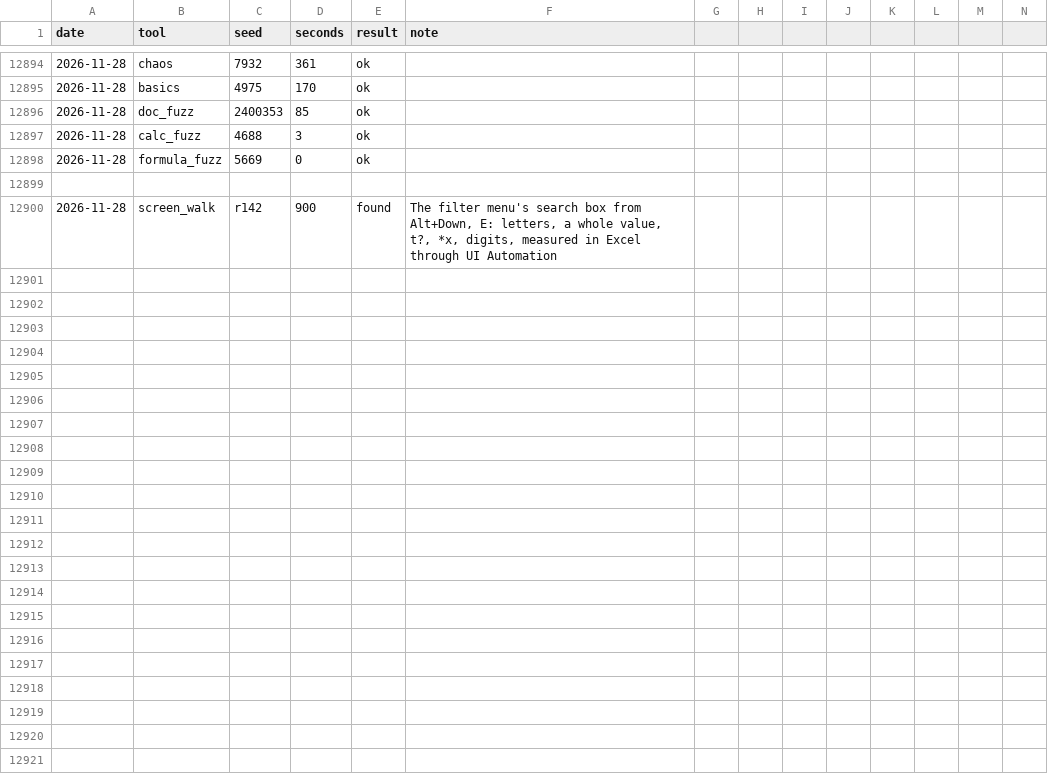
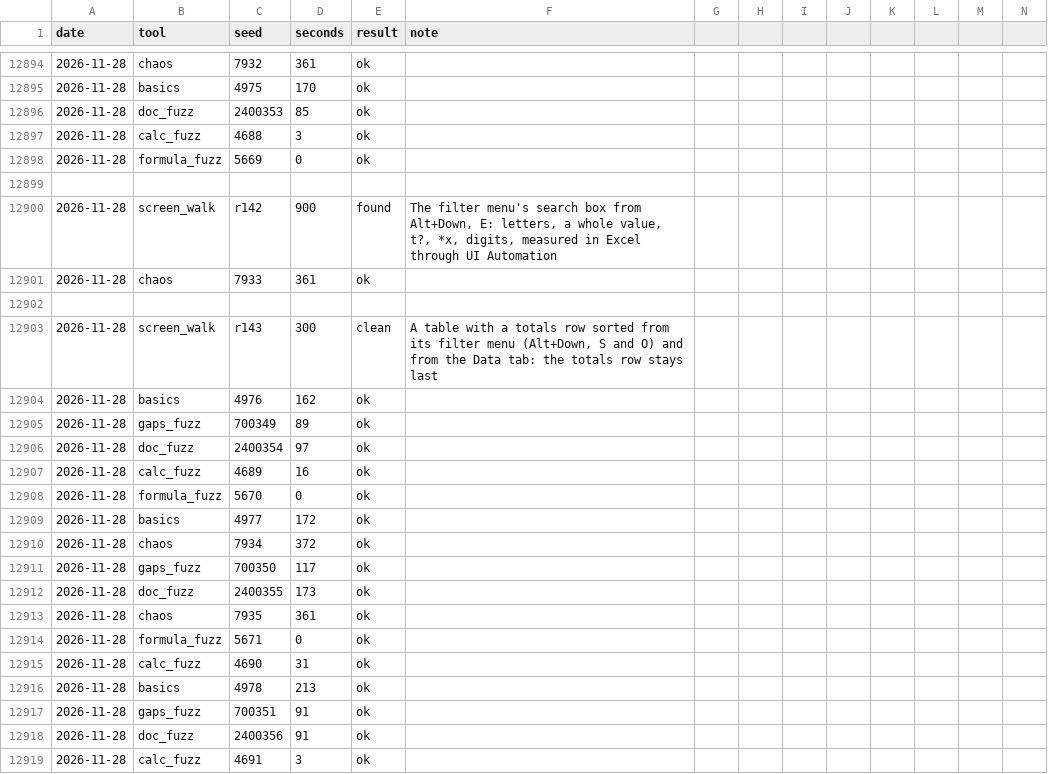
Before and after one commit to ycgrid/ycgrid, a CSV file: docs/random-runs.csv, drawn as a sheet; only a part is shown, gaps mark what is left out; rows hold the shown columns only; the diff covers the shown part only; the diff names each change by its address in the sheet, - before the commit and + after, or states it on an @@ line.

Commit message:
A calculated column's fill is an Undo step of its own, as in Excel
A formula typed into an empty table column filled the column in the typing's step, and one typed beside a table
grew it there too. Excel 16 (measured by keys) makes each a step of its own: the first Ctrl+Z takes back the
column's fill and keeps the typed formula, the next the growth, the next the typing. The UI's typing now defers
both (Document::defer_table_growth, GrowDeferredTables: Table AutoExpansion, then Calculated Column); a formula
with a structured reference still grows the table at once, since [@Qty] beside it reads the grown table.

```diff
--- a/docs/random-runs.csv
+++ b/docs/random-runs.csv
+row 12901: 2026-11-28 | chaos | 7933 | 361 | ok
+row 12902: (empty)
+row 12903: 2026-11-28 | screen_walk | r143 | 300 | clean | A table with a totals row sorted from its filter menu (Alt+Down, S and O) and from the Data tab: the totals row stays last
+row 12904: 2026-11-28 | basics | 4976 | 162 | ok
+row 12905: 2026-11-28 | gaps_fuzz | 700349 | 89 | ok
+row 12906: 2026-11-28 | doc_fuzz | 2400354 | 97 | ok
+row 12907: 2026-11-28 | calc_fuzz | 4689 | 16 | ok
+row 12908: 2026-11-28 | formula_fuzz | 5670 | 0 | ok
+row 12909: 2026-11-28 | basics | 4977 | 172 | ok
+row 12910: 2026-11-28 | chaos | 7934 | 372 | ok
+row 12911: 2026-11-28 | gaps_fuzz | 700350 | 117 | ok
+row 12912: 2026-11-28 | doc_fuzz | 2400355 | 173 | ok
+row 12913: 2026-11-28 | chaos | 7935 | 361 | ok
+row 12914: 2026-11-28 | formula_fuzz | 5671 | 0 | ok
+row 12915: 2026-11-28 | calc_fuzz | 4690 | 31 | ok
+row 12916: 2026-11-28 | basics | 4978 | 213 | ok
+row 12917: 2026-11-28 | gaps_fuzz | 700351 | 91 | ok
+row 12918: 2026-11-28 | doc_fuzz | 2400356 | 91 | ok
+row 12919: 2026-11-28 | calc_fuzz | 4691 | 3 | ok
```
Also changed, not shown: 18 added rows elsewhere in this file, docs/random-findings.csv, 9 other files.
